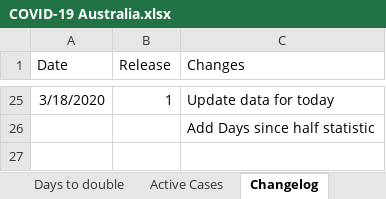
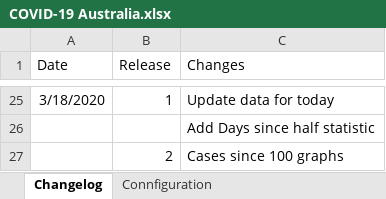
Before and after one commit to MarcusP-P/AusCovid-19, an Excel workbook: COVID-19 Australia.xlsx, sheet Changelog, drawn as a sheet; only a part is shown, gaps mark what is left out; values as stored, in another font and other column widths than the file's, no borders; the diff names each change by its address in the sheet, - before the commit and + after, or states it on an @@ line.

Commit message:
18-03-2020 R2
Add days since 100 graph

```diff
--- a/COVID-19 Australia.xlsx (sheet Changelog)
+++ b/COVID-19 Australia.xlsx (sheet Changelog)
+row 27:  | 2 | Cases since 100 graphs
```
Also changed, not shown: sheet Cumulative, other sheet tabs, charts or pictures.
